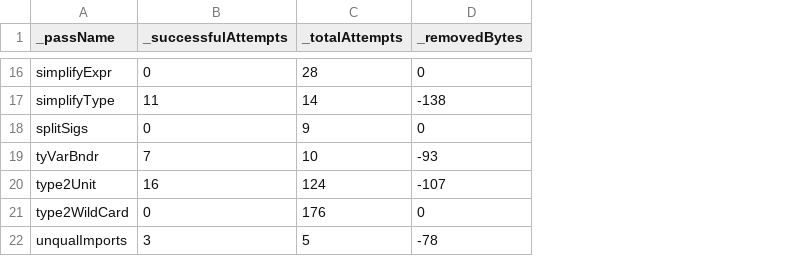
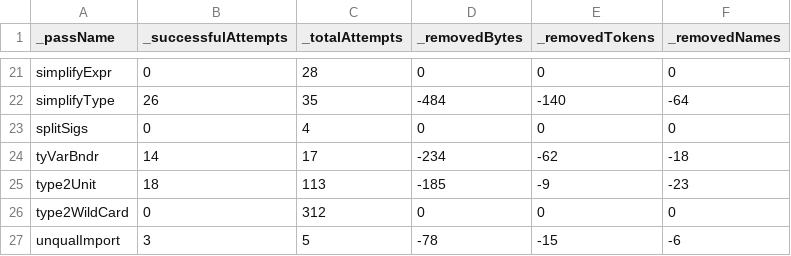
Before and after one commit to dnlkrgr/hsreduce-test-cases, a CSV file: ticket14270/hsreduce_statistics.csv, drawn as a sheet; only a part is shown, gaps mark what is left out; addresses are those after the commit; the diff covers the shown part only; the diff names each change by its address in the sheet, - before the commit and + after, or states it on an @@ line.

```diff
--- a/ticket14270/hsreduce_statistics.csv
+++ b/ticket14270/hsreduce_statistics.csv
+column E (_removedTokens), rows 21-27: 0 | -140 | 0 | -62 | -9 | 0 | -15
+column F (_removedNames), rows 21-27: 0 | -64 | 0 | -18 | -23 | 0 | -6
-B22 (_successfulAttempts): 11
+B22 (_successfulAttempts): 26
-C22 (_totalAttempts): 14
+C22 (_totalAttempts): 35
-D22 (_removedBytes): -138
+D22 (_removedBytes): -484
-C23 (_totalAttempts): 9
+C23 (_totalAttempts): 4
-B24 (_successfulAttempts): 7
+B24 (_successfulAttempts): 14
-C24 (_totalAttempts): 10
+C24 (_totalAttempts): 17
-D24 (_removedBytes): -93
+D24 (_removedBytes): -234
-B25 (_successfulAttempts): 16
+B25 (_successfulAttempts): 18
-C25 (_totalAttempts): 124
+C25 (_totalAttempts): 113
-D25 (_removedBytes): -107
+D25 (_removedBytes): -185
-C26 (_totalAttempts): 176
+C26 (_totalAttempts): 312
-A27 (_passName): unqualImports
+A27 (_passName): unqualImport
```
Also changed, not shown: 5 added rows and 24 edited cells elsewhere in this file, ticket13877/hsreduce_statistics.csv, ticket14270/hsreduce_performance.csv, 27 other files.
